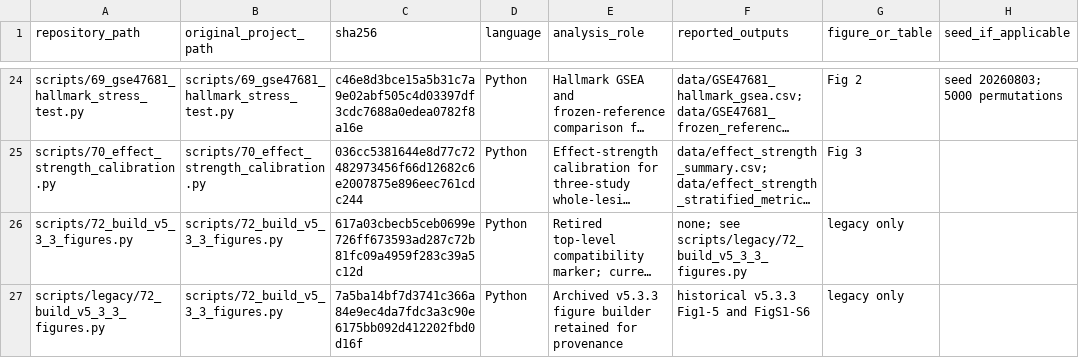
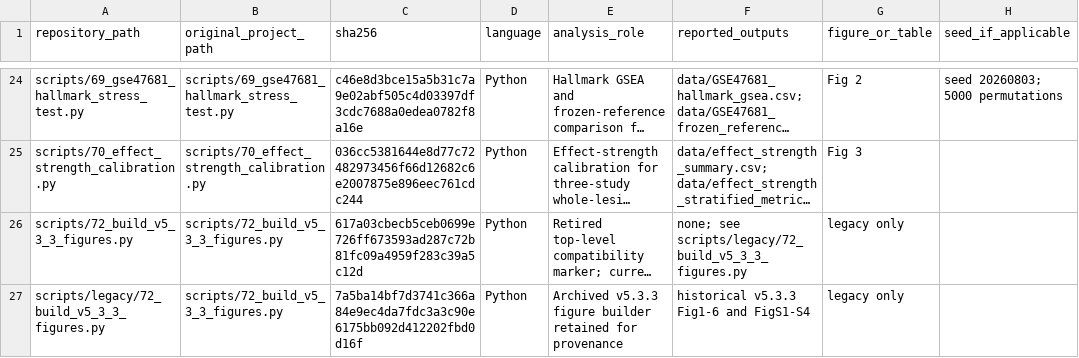
Before and after one commit to TMUQIN/sci-transcriptome-reproducibility, a CSV file: metadata/CODE_MANIFEST.csv, drawn as a sheet; only a part is shown, gaps mark what is left out; long unchanged cells end in …; the diff names each change by its address in the sheet, - before the commit and + after, or states it on an @@ line.

Commit message:
Harden reproducibility documentation
Correct legacy figure-builder provenance, clarify reconstruction boundaries, and refresh repository integrity hashes.

```diff
--- a/metadata/CODE_MANIFEST.csv
+++ b/metadata/CODE_MANIFEST.csv
-F27 (reported_outputs): historical v5.3.3 Fig1-5 and FigS1-S6
+F27 (reported_outputs): historical v5.3.3 Fig1-6 and FigS1-S4
```
Also changed, not shown: metadata/REPOSITORY_FILE_SHA256.csv, 1 other file.
